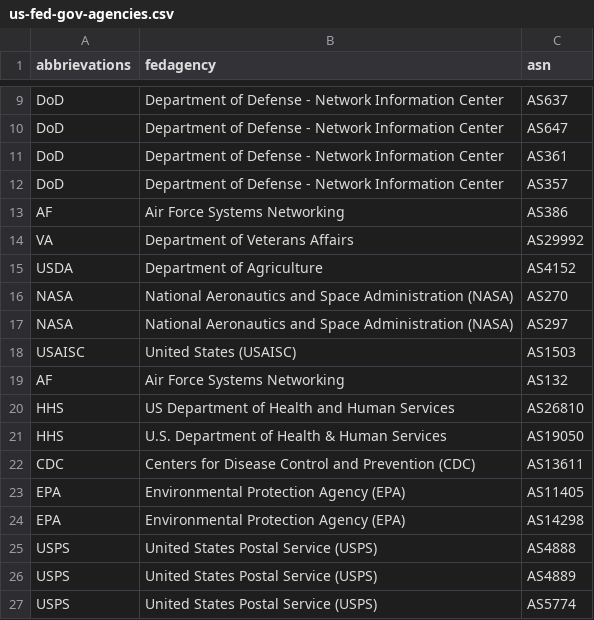
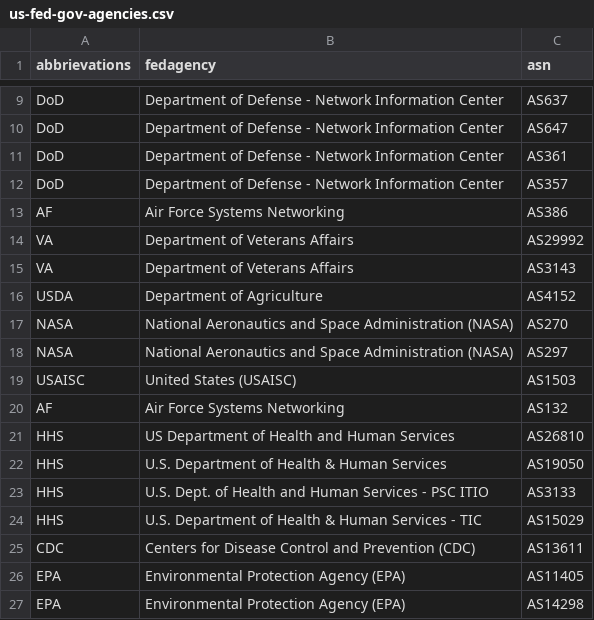
Before and after one commit to fartbagxp/gov-domains, a CSV file: data/us-fed-gov-agencies.csv, drawn as a sheet; only a part is shown, gaps mark what is left out; the shorter side is filled out with more unchanged rows; the diff covers the shown part only.

```diff
--- a/data/us-fed-gov-agencies.csv
+++ b/data/us-fed-gov-agencies.csv
@@ -14,2 +14,3 @@ AF,Air Force Systems Networking,AS386
 VA,Department of Veterans Affairs,AS29992
+VA,Department of Veterans Affairs,AS3143
 USDA,Department of Agriculture,AS4152
@@ -21,2 +22,4 @@ HHS,US Department of Health and Human Services,AS26810
 HHS,U.S. Department of Health & Human Services,AS19050
+HHS,U.S. Dept. of Health and Human Services - PSC ITIO,AS3133
+HHS,U.S. Department of Health & Human Services - TIC,AS15029
 CDC,Centers for Disease Control and Prevention (CDC),AS13611
```
Also changed, not shown: 47 added rows and 1 edited cell elsewhere in this file, data/us-state-gov-agencies.csv, 15 other files.
